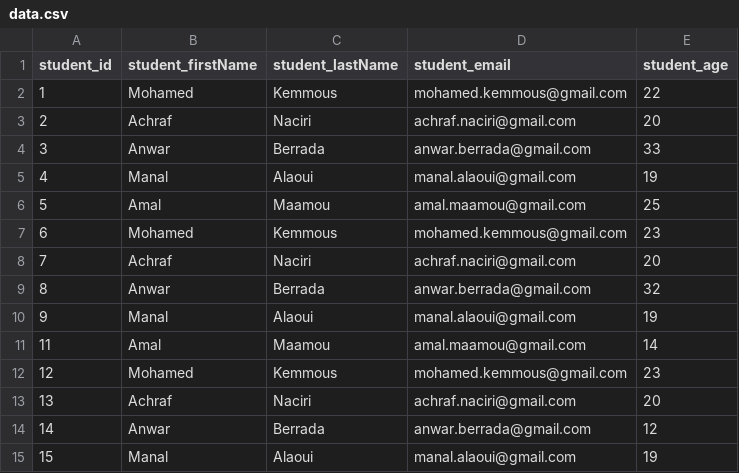
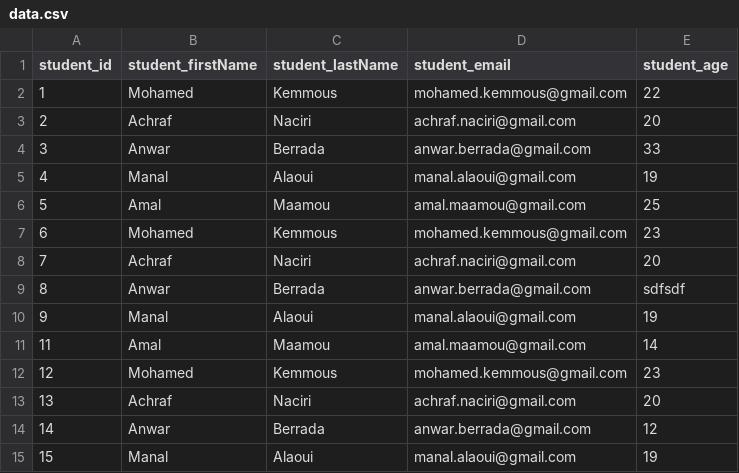
Before and after one commit to MedKms/Spring-Batch-with-univocityParser, a CSV file: src/main/resources/input/data.csv, drawn as a sheet.

```diff
--- a/src/main/resources/input/data.csv
+++ b/src/main/resources/input/data.csv
@@ -8,3 +8,3 @@ student_id,student_firstName,student_lastName,student_email,student_age
 7,Achraf,Naciri,achraf.naciri@gmail.com,20
-8,Anwar,Berrada,anwar.berrada@gmail.com,32
+8,Anwar,Berrada,anwar.berrada@gmail.com,sdfsdf
 9,Manal,Alaoui,manal.alaoui@gmail.com,19
```
Also changed, not shown: 6 other files.
